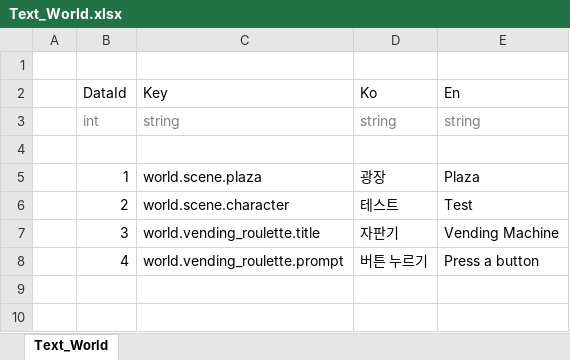
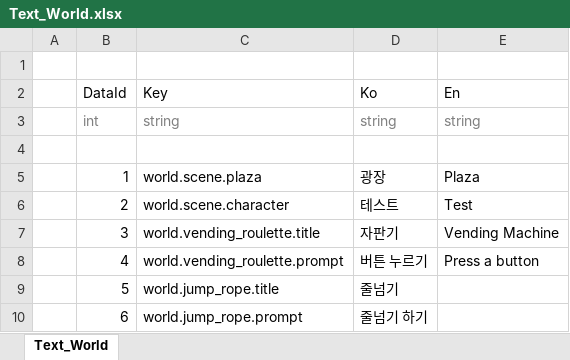
Before and after one commit to toktaktok/LOTW, an Excel workbook: Table/Excel/Text_World.xlsx, sheet Text_World, drawn as a sheet; values as stored, in another font and other column widths than the file's, no borders; table styles not drawn; the diff names each change by its address in the sheet, - before the commit and + after, or states it on an @@ line.

```diff
--- a/Table/Excel/Text_World.xlsx (sheet Text_World)
+++ b/Table/Excel/Text_World.xlsx (sheet Text_World)
+row 9:  | 5 | world.jump_rope.title | 줄넘기
+row 10:  | 6 | world.jump_rope.prompt | 줄넘기 하기
```
Also changed, not shown: Table/Excel/Text_UI.xlsx, 33 other files.
